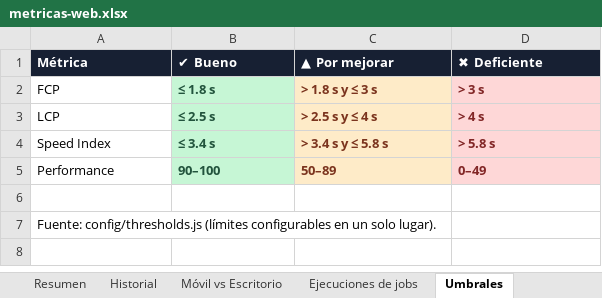
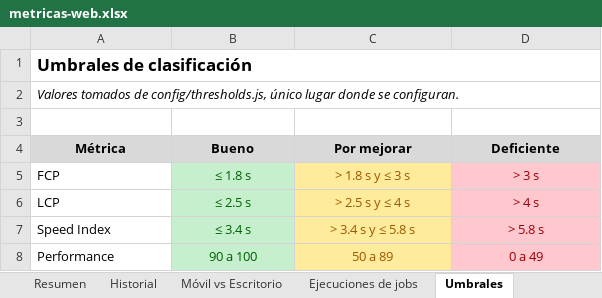
Before and after one commit to cristiancamilosalazararenas/Proyecto-Metricas-Web, an Excel workbook: spreadsheet/metricas-web.xlsx, sheet Umbrales, drawn as a sheet; values as stored, in another font and other column widths than the file's, no borders; removed rows and columns are numbered as before the commit, all else as after; the diff names each change by its address in the sheet, - before the commit and + after, or states it on an @@ line.

Commit message:
feat(spreadsheet): redisenar el Excel con Times New Roman y columnas separadas
- Letra Times New Roman, titulo y subtitulo por hoja, encabezados grises,
  bordes finos, filtros y configuracion de impresion horizontal.
- Dispositivo y resolucion en columnas separadas; fecha y hora tambien.
- Las celdas de valor y de clasificacion de cada metrica se colorean:
  verde (Bueno), amarillo (Por mejorar) y rojo (Deficiente). Se eliminaron
  los simbolos; la clasificacion se muestra como texto.
- Leyenda de colores en la hoja Resumen y estados en texto (Correcta,
  Fallida, Con fallos).
- Se actualizan las evidencias del spreadsheet y el README.

```diff
--- a/spreadsheet/metricas-web.xlsx (sheet Umbrales)
+++ b/spreadsheet/metricas-web.xlsx (sheet Umbrales)
+row 1: Umbrales de clasificación
+row 2: Valores tomados de config/thresholds.js, único lugar donde se configuran.
+row 3: (empty)
@@ A4:D4 alignment: left → center, fill: #172033 → #D9D9D9, text colour: #FFFFFF → black @@
-B4: ✔ Bueno
+B4: Bueno
-C4: ▲ Por mejorar
+C4: Por mejorar
-D4: ✖ Deficiente
+D4: Deficiente
@@ B5:D8 bold: on → off, alignment: left → center @@
-B5:B8 text colour: #22543D
+B5:B8 text colour: #006100
@@ C5:C8 fill: #FEEBC8 → #FFEB9C, text colour: #7B341E → #9C5700 @@
-D5:D8 text colour: #822727
+D5:D8 text colour: #9C0006
-B8 (Bueno): 90–100
+B8 (Bueno): 90 a 100
-C8 (Por mejorar): 50–89
+C8 (Por mejorar): 50 a 89
-D8 (Deficiente): 0–49
+D8 (Deficiente): 0 a 49
-row 6: (empty)
-row 7: Fuente: config/thresholds.js (límites configurables en un solo lugar).
```
Also changed, not shown: sheet Resumen, sheet Historial, sheet Ejecuciones de jobs, sheet Móvil vs Escritorio, 4 other files.
